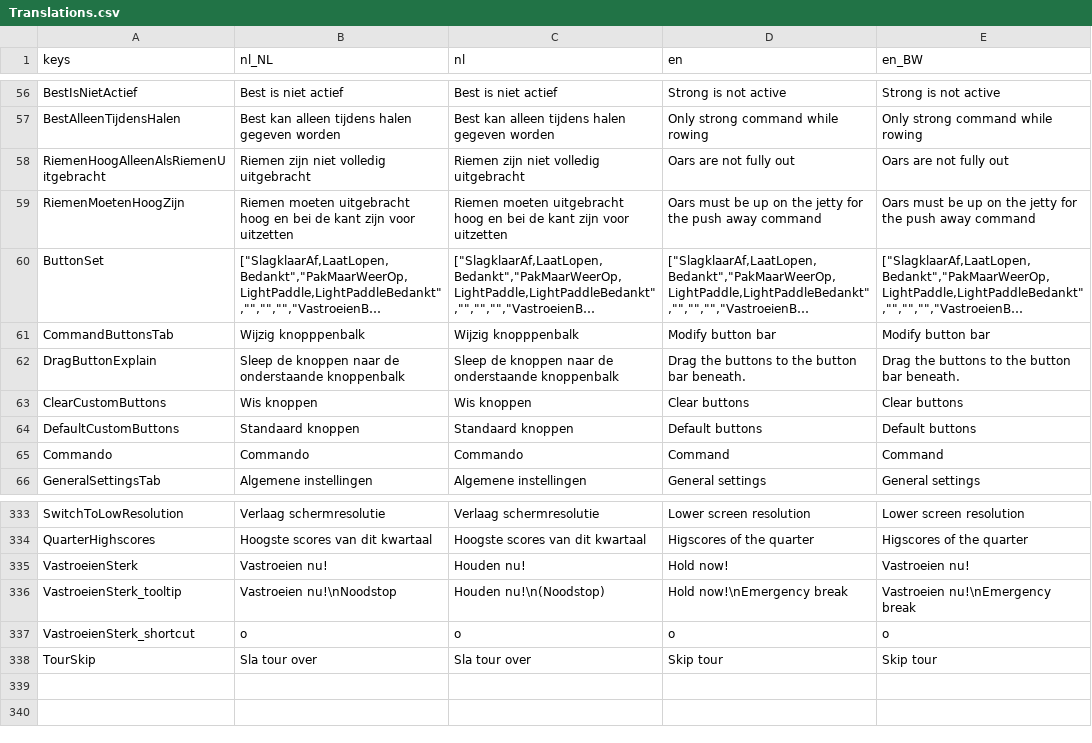
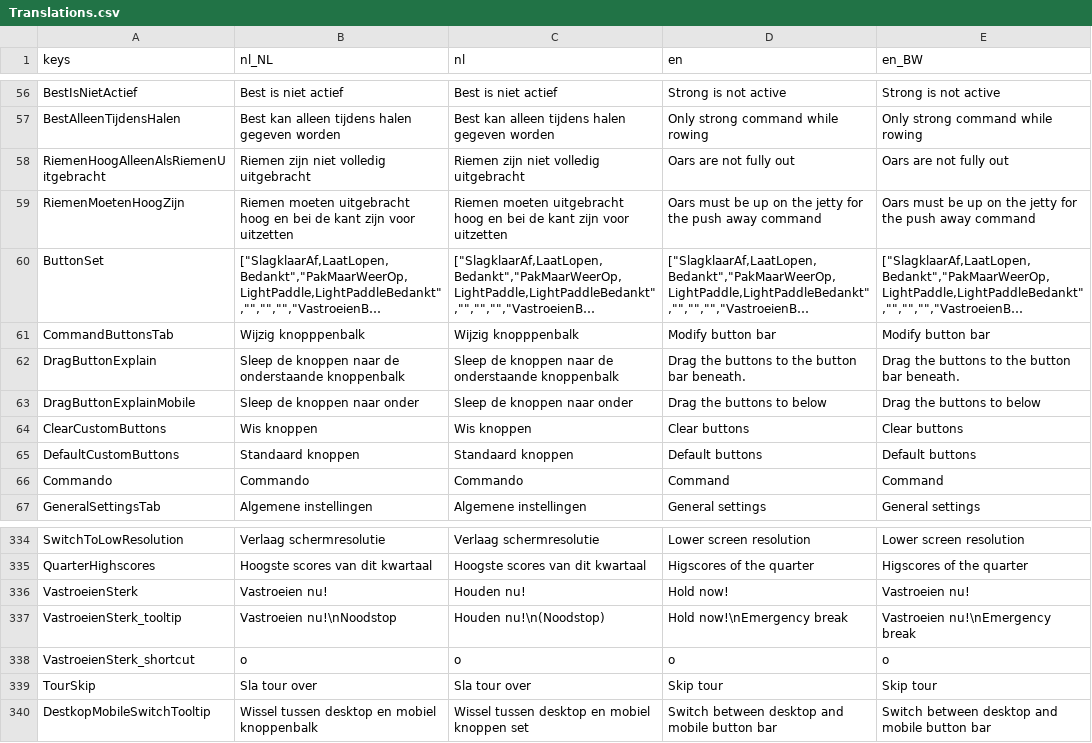
Before and after one commit to tijmenvangulik/PracticeRowingCommands, a CSV file: src/translations/Translations.csv, drawn as a sheet; only a part is shown, gaps mark what is left out; long unchanged cells end in …; the diff names each change by its address in the sheet, - before the commit and + after, or states it on an @@ line.

Commit message:
7.8.0 Allow different mobile buttonbar

```diff
--- a/src/translations/Translations.csv
+++ b/src/translations/Translations.csv
+row 63: DragButtonExplainMobile | Sleep de knoppen naar onder | Sleep de knoppen naar onder | Drag the buttons to below | Drag the buttons to below
+row 340: DestkopMobileSwitchTooltip | Wissel tussen desktop en mobiel knoppenbalk | Wissel tussen desktop en mobiel knoppen set | Switch between desktop and mobile button bar | Switch between desktop and mobile button bar
```
Also changed, not shown: 18 other files.
